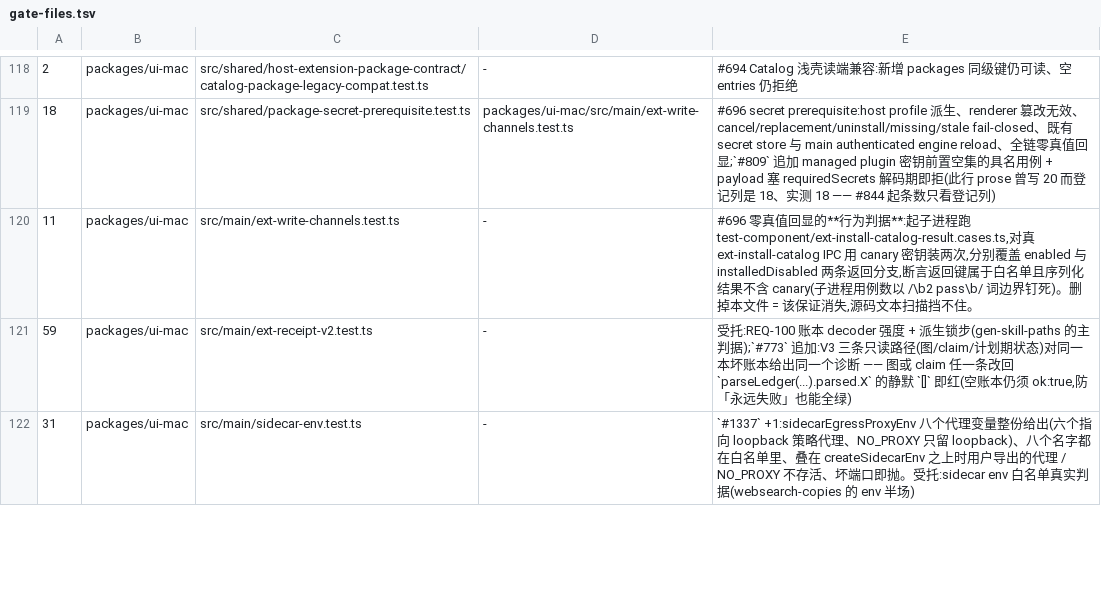
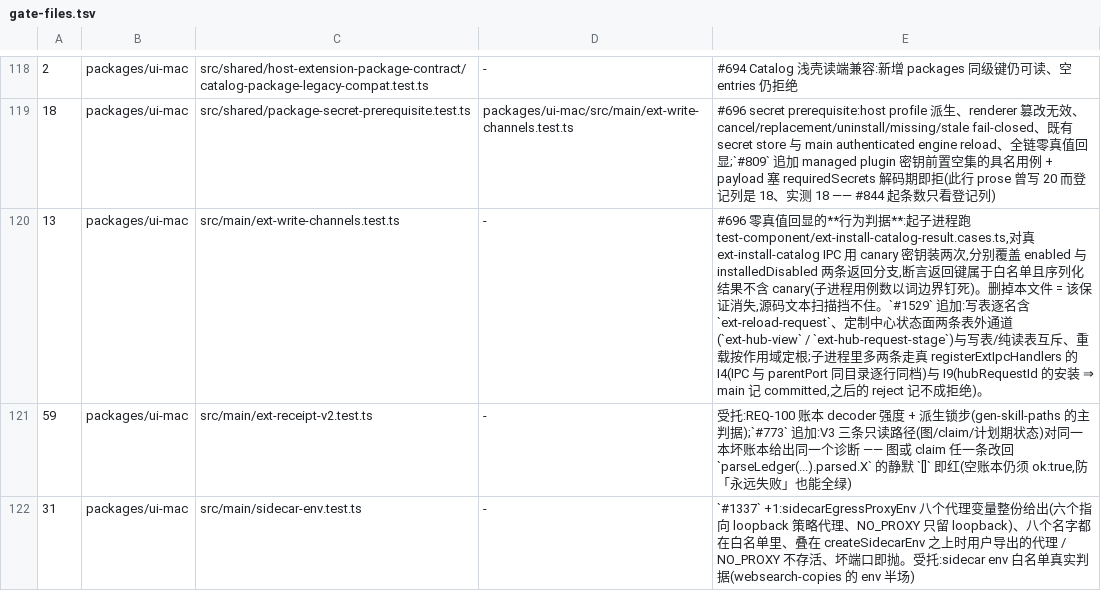
Before and after one commit to jinjunnn/alpha-code, a TSV file: scripts/gate-files.tsv, drawn as a sheet; only a part is shown, gaps mark what is left out; the diff covers the shown part only.

```diff
--- a/scripts/gate-files.tsv
+++ b/scripts/gate-files.tsv
@@ -119,3 +119,3 @@
 18	packages/ui-mac	src/shared/package-secret-prerequisite.test.ts	packages/ui-mac/src/main/ext-write-channels.test.ts	#696 secret prerequisite:host profile 派生、renderer 篡改无效、cancel/replacement/uninstall/missing/stale fail-closed、既有 secret store 与 main authenticated engine reload、全链零真值回显;`#809` 追加 managed plugin 密钥前置空集的具名用例 + payload 塞 requiredSecrets 解码期即拒(此行 prose 曾写 20 而登记列是 18、实测 18 —— #844 起条数只看登记列)
-11	packages/ui-mac	src/main/ext-write-channels.test.ts	-	#696 零真值回显的**行为判据**:起子进程跑 test-component/ext-install-catalog-result.cases.ts,对真 ext-install-catalog IPC 用 canary 密钥装两次,分别覆盖 enabled 与 installedDisabled 两条返回分支,断言返回键属于白名单且序列化结果不含 canary(子进程用例数以 /\b2 pass\b/ 词边界钉死)。删掉本文件 = 该保证消失,源码文本扫描挡不住。
+13	packages/ui-mac	src/main/ext-write-channels.test.ts	-	#696 零真值回显的**行为判据**:起子进程跑 test-component/ext-install-catalog-result.cases.ts,对真 ext-install-catalog IPC 用 canary 密钥装两次,分别覆盖 enabled 与 installedDisabled 两条返回分支,断言返回键属于白名单且序列化结果不含 canary(子进程用例数以词边界钉死)。删掉本文件 = 该保证消失,源码文本扫描挡不住。`#1529` 追加:写表逐名含 `ext-reload-request`、定制中心状态面两条表外通道(`ext-hub-view` / `ext-hub-request-stage`)与写表/纯读表互斥、重载按作用域定根;子进程里多两条走真 registerExtIpcHandlers 的 I4(IPC 与 parentPort 同目录逐行同档)与 I9(hubRequestId 的安装 ⇒ main 记 committed,之后的 reject 记不成拒绝)。
 59	packages/ui-mac	src/main/ext-receipt-v2.test.ts	-	受托:REQ-100 账本 decoder 强度 + 派生锁步(gen-skill-paths 的主判据);`#773` 追加:V3 三条只读路径(图/claim/计划期状态)对同一本坏账本给出同一个诊断 —— 图或 claim 任一条改回 `parseLedger(...).parsed.X` 的静默 `[]` 即红(空账本仍须 ok:true,防「永远失败」也能全绿)
```
Also changed, not shown: 1 added row and 1 edited cell elsewhere in this file, 34 other files.
